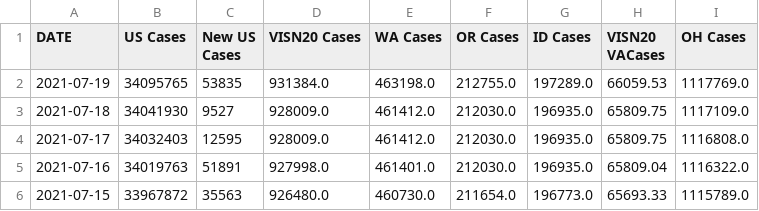
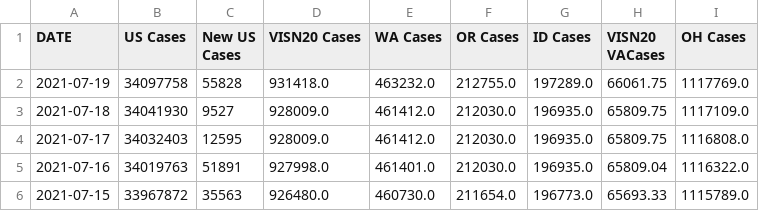
Before and after one commit to lrborrell/CCT_COVID-Monitoring, a CSV file: VAChart.csv, drawn as a sheet; only a part is shown; the diff names each change by its address in the sheet, - before the commit and + after, or states it on an @@ line.

```diff
--- a/VAChart.csv
+++ b/VAChart.csv
-B2 (US Cases): 34095765
+B2 (US Cases): 34097758
-C2 (New US Cases): 53835
+C2 (New US Cases): 55828
-D2 (VISN20 Cases): 931384.0
+D2 (VISN20 Cases): 931418.0
-E2 (WA Cases): 463198.0
+E2 (WA Cases): 463232.0
-H2 (VISN20 VACases): 66059.53
+H2 (VISN20 VACases): 66061.75
```
Also changed, not shown: CCTVAChart2.csv.
